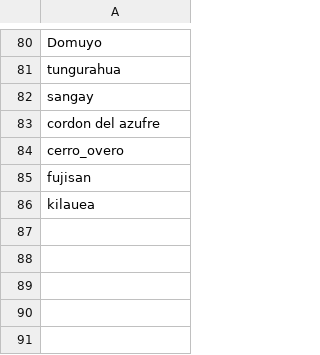
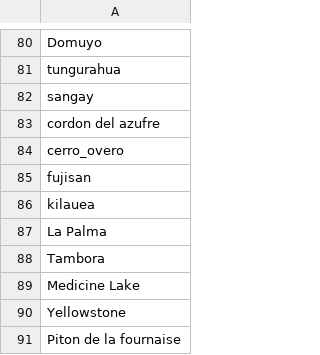
Before and after one commit to cemac/COMET_VolcDB, a CSV file: FRONTEND/Database/portal_subset.csv, drawn as a sheet; only a part is shown, gaps mark what is left out; the diff names each change by its address in the sheet, - before the commit and + after, or states it on an @@ line.

Commit message:
:pencil2: update subset

```diff
--- a/FRONTEND/Database/portal_subset.csv
+++ b/FRONTEND/Database/portal_subset.csv
+row 87: La Palma
+row 88: Tambora
+row 89: Medicine Lake
+row 90: Yellowstone
+row 91: Piton de la fournaise
```
